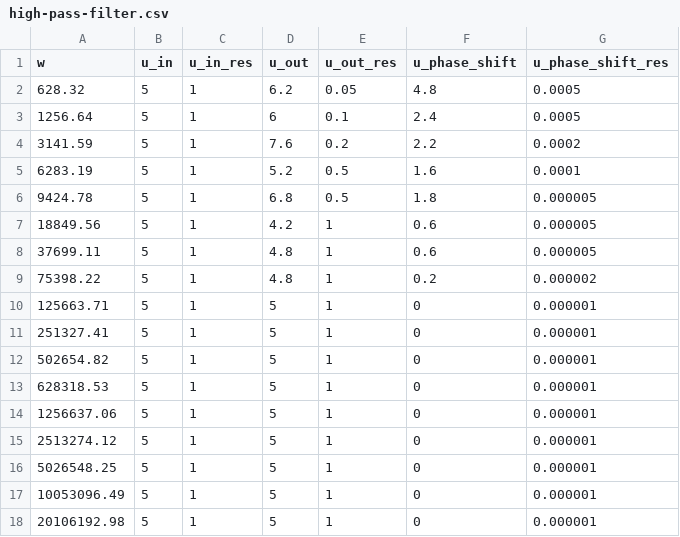
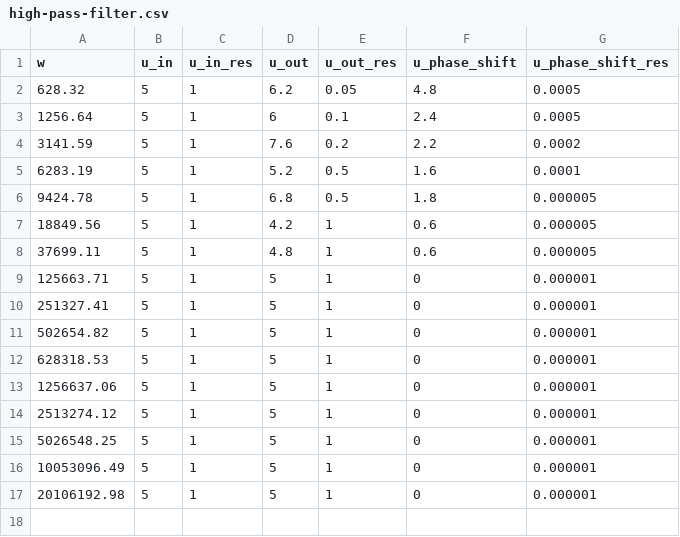
Before and after one commit to JRazek/pracownia_elektroniczna, a CSV file: data/high-pass-filter.csv, drawn as a sheet.

```diff
--- a/data/high-pass-filter.csv
+++ b/data/high-pass-filter.csv
@@ -8,3 +8,2 @@ w,u_in,u_in_res,u_out,u_out_res,u_phase_shift,u_phase_shift_res
 37699.11,5,1,4.8,1,0.6,0.000005
-75398.22,5,1,4.8,1,0.2,0.000002
 125663.71,5,1,5,1,0,0.000001
```
Also changed, not shown: 3 other files.
